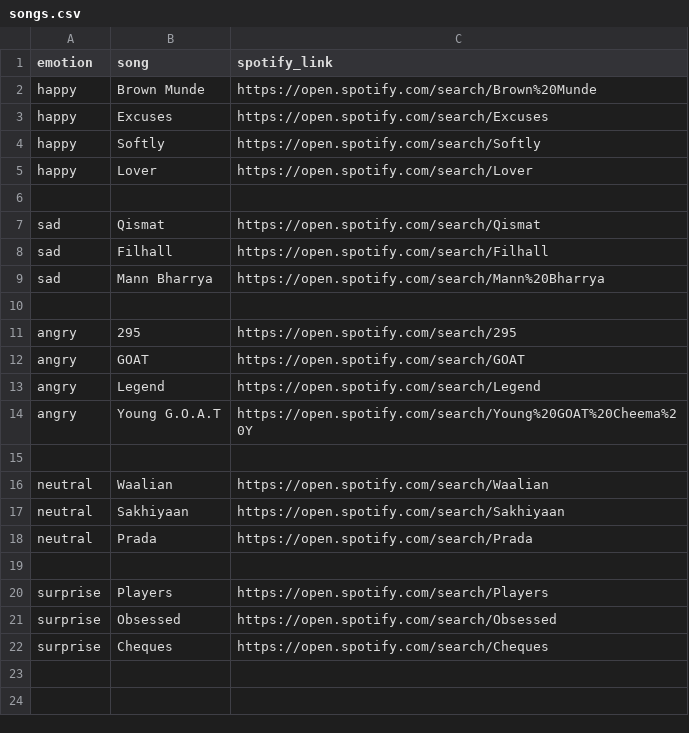
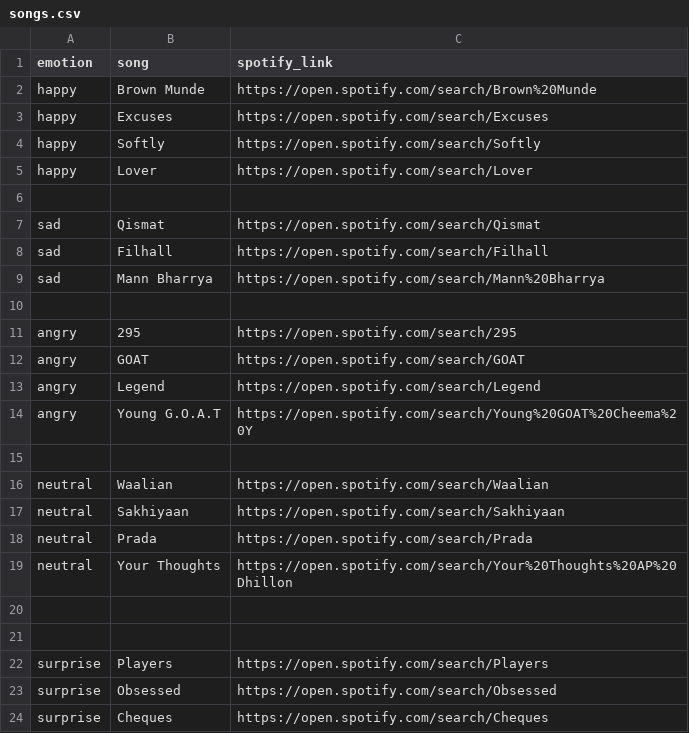
Before and after one commit to skashyap08/emotion-song-recommender, a CSV file: Emotion-Song-Recommender/songs.csv, drawn as a sheet; the diff names each change by its address in the sheet, - before the commit and + after, or states it on an @@ line.

Commit message:
updated song.csv file

```diff
--- a/Emotion-Song-Recommender/songs.csv
+++ b/Emotion-Song-Recommender/songs.csv
+row 19: neutral | Your Thoughts | https://open.spotify.com/search/Your%20Thoughts%20AP%20Dhillon
+row 20: (empty)
```
